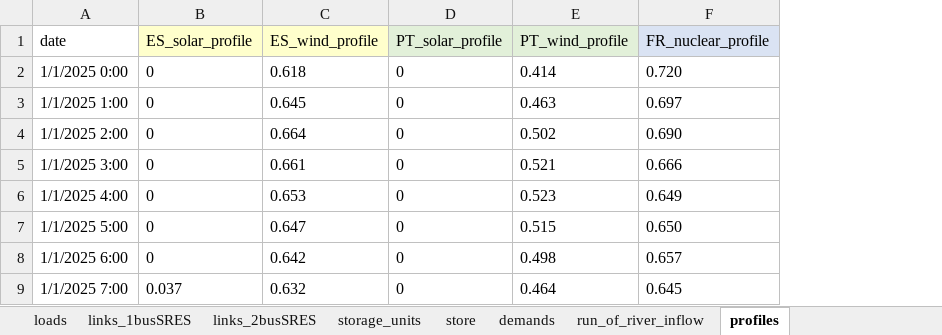
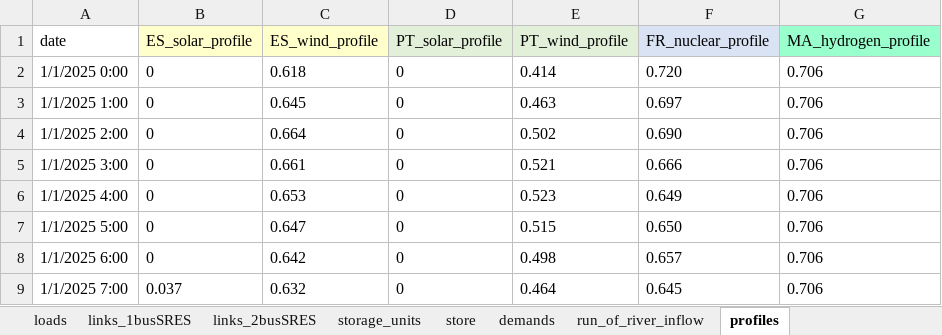
Before and after one commit to anabatres28-png/Dispatching-Project-in-PypSA, an Excel workbook: Parte III. Modelo España-Portugal-Francia/modelo_dispatching.xlsx, sheet profiles, drawn as a sheet; only a part is shown; values as stored, in another font and other column widths than the file's, no borders; the diff names each change by its address in the sheet, - before the commit and + after, or states it on an @@ line.

```diff
--- a/Parte III. Modelo España-Portugal-Francia/modelo_dispatching.xlsx (sheet profiles)
+++ b/Parte III. Modelo España-Portugal-Francia/modelo_dispatching.xlsx (sheet profiles)
+column G (MA_hydrogen_profile), rows 2-9: all 0.706
```
Also changed, not shown: sheet generators_1busSRES, sheet generators_2busSRES, sheet links_2busSRES, sheet links_1busSRES, sheet buses_1busSRES, sheet buses_2busSRES, hojas_de_datos/ResultadosDispatching.xlsx, 2 other files.
